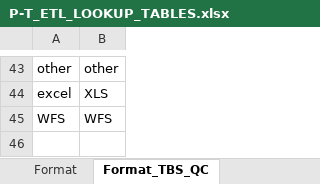
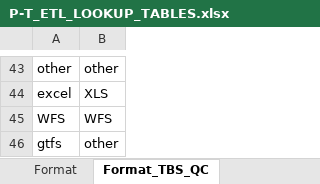
Before and after one commit to federal-geospatial-platform/fgp-metadata-proxy, an Excel workbook: FME_files/LOOKUP_TABLES/P-T_ETL_LOOKUP_TABLES.xlsx, sheet Format_TBS_QC, drawn as a sheet; only a part is shown, gaps mark what is left out; values as stored, in another font and other column widths than the file's, no borders; the diff names each change by its address in the sheet, - before the commit and + after, or states it on an @@ line.

```diff
--- a/FME_files/LOOKUP_TABLES/P-T_ETL_LOOKUP_TABLES.xlsx (sheet Format_TBS_QC)
+++ b/FME_files/LOOKUP_TABLES/P-T_ETL_LOOKUP_TABLES.xlsx (sheet Format_TBS_QC)
+row 46: gtfs | other
```
Also changed, not shown: sheet Sector_QC, sheet Geospatial_QC.
